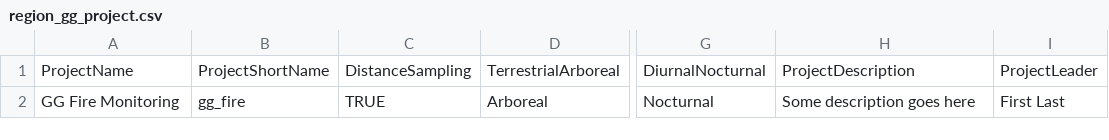
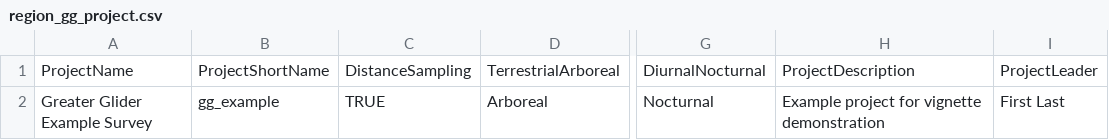
Before and after one commit to JustinCally/weda, a CSV file: inst/dummydata/transectdata/region_gg_project.csv, drawn as a sheet; only a part is shown, gaps mark what is left out; the diff names each change by its address in the sheet, - before the commit and + after, or states it on an @@ line.

```diff
--- a/inst/dummydata/transectdata/region_gg_project.csv
+++ b/inst/dummydata/transectdata/region_gg_project.csv
-A2: GG Fire Monitoring
+A2: Greater Glider Example Survey
-B2: gg_fire
+B2: gg_example
-H2: Some description goes here
+H2: Example project for vignette demonstration
```
Also changed, not shown: inst/dummydata/transectdata/region_gg_records.csv, 3 other files.
